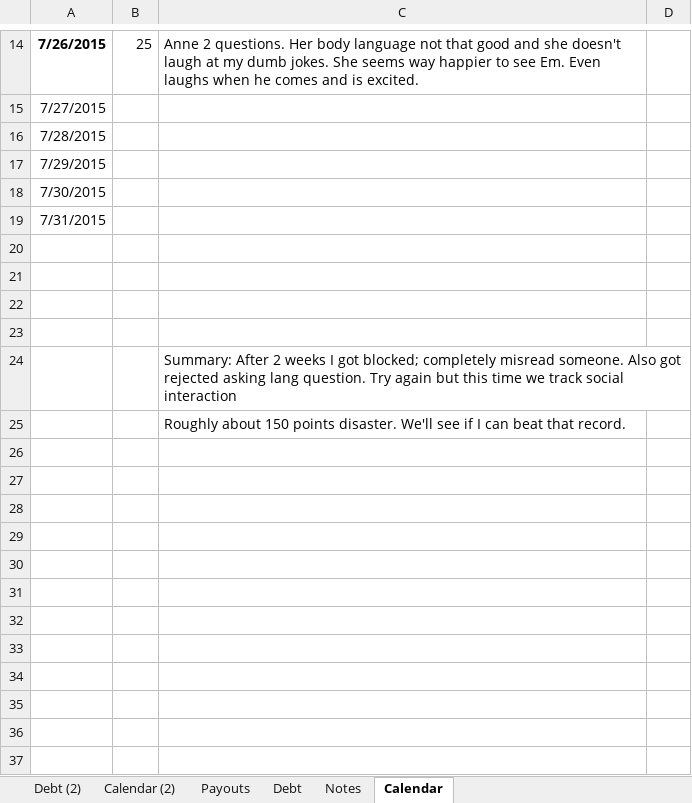
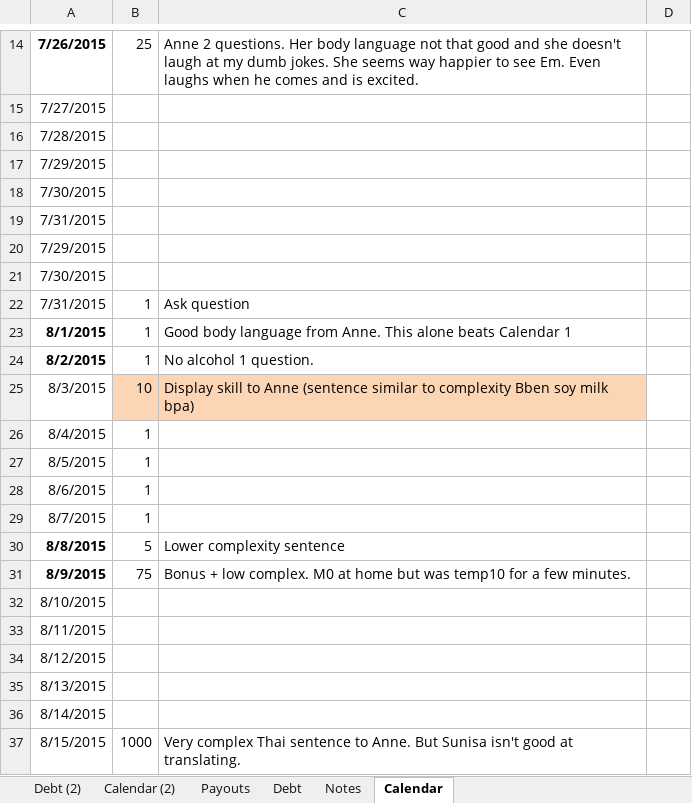
Before and after one commit to jauggy/Boardgames, an Excel workbook: mtg debt.xlsx, sheet Calendar, drawn as a sheet; only a part is shown, gaps mark what is left out; values as stored, in another font and other column widths than the file's, no borders; removed rows and columns are numbered as before the commit, all else as after; the diff names each change by its address in the sheet, - before the commit and + after, or states it on an @@ line.

```diff
--- a/mtg debt.xlsx (sheet Calendar)
+++ b/mtg debt.xlsx (sheet Calendar)
-A20: (empty)
+A20: 7/29/2015
-A21: (empty)
+A21: 7/30/2015
-row 22: (empty)
+row 22: 7/31/2015 | 1 | Ask question
-row 23: (empty)
+row 23: 8/1/2015 | 1 | Good body language from Anne. This alone beats Calendar 1
-row 24:  |  | Summary: After 2 weeks I got blocked; completely misread someone. Also got rejected asking lang question. Try again but this time we track social interaction
-row 25:  |  | Roughly about 150 points disaster. We'll see if I can beat that record.
+row 24: 8/2/2015 | 1 | No alcohol 1 question.
+row 25: 8/3/2015 | 10 | Display skill to Anne (sentence similar to complexity Bben soy milk bpa)
+row 26: 8/4/2015 | 1
+row 27: 8/5/2015 | 1
+row 28: 8/6/2015 | 1
+row 29: 8/7/2015 | 1
+row 30: 8/8/2015 | 5 | Lower complexity sentence
+row 31: 8/9/2015 | 75 | Bonus + low complex. M0 at home but was temp10 for a few minutes.
+row 32: 8/10/2015
+row 33: 8/11/2015
+row 34: 8/12/2015
+row 35: 8/13/2015
+row 36: 8/14/2015
+row 37: 8/15/2015 | 1000 | Very complex Thai sentence to Anne. But Sunisa isn't good at translating.
```
Also changed, not shown: sheet Payouts, sheet Calendar (2), sheet Debt (2).
